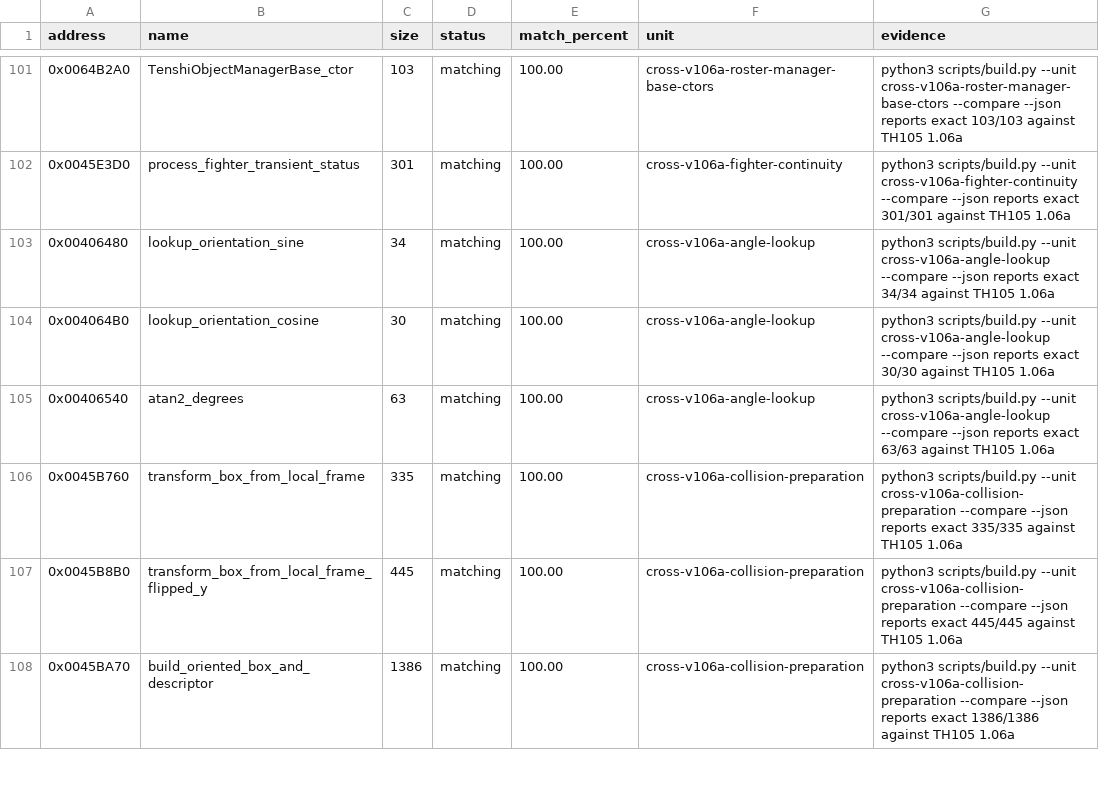
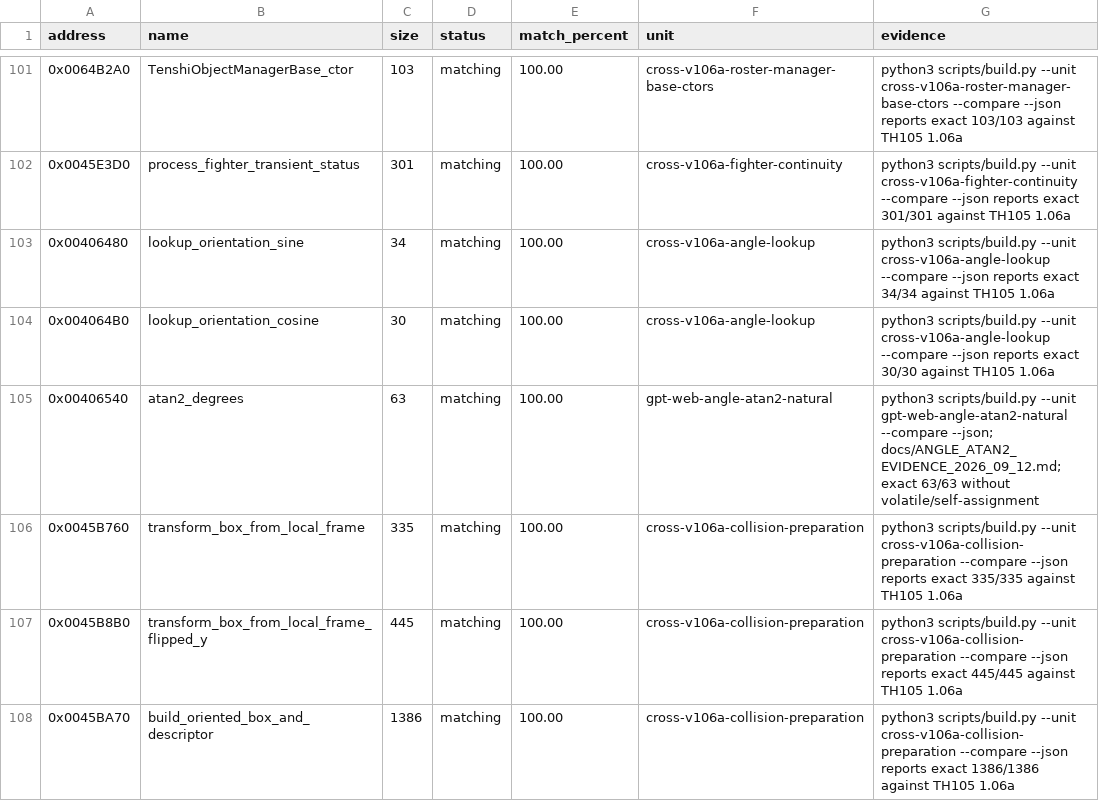
Before and after one commit to N0zoM1z0/th105, a CSV file: config/matches.csv, drawn as a sheet; only a part is shown, gaps mark what is left out.

Commit message:
gpt-6-astra: recover natural exact shared atan2 float contract

```diff
--- a/config/matches.csv
+++ b/config/matches.csv
@@ -104,3 +104,3 @@ address,name,size,status,match_percent,unit,evidence
 0x004064B0,lookup_orientation_cosine,30,matching,100.00,cross-v106a-angle-lookup,python3 scripts/build.py --unit cross-v106a-angle-lookup --compare --json reports exact 30/30 against TH105 1.06a
-0x00406540,atan2_degrees,63,matching,100.00,cross-v106a-angle-lookup,python3 scripts/build.py --unit cross-v106a-angle-lookup --compare --json reports exact 63/63 against TH105 1.06a
+0x00406540,atan2_degrees,63,matching,100.00,gpt-web-angle-atan2-natural,python3 scripts/build.py --unit gpt-web-angle-atan2-natural --compare --json; docs/ANGLE_ATAN2_EVIDENCE_2026_09_12.md; exact 63/63 without volatile/self-assignment
 0x0045B760,transform_box_from_local_frame,335,matching,100.00,cross-v106a-collision-preparation,python3 scripts/build.py --unit cross-v106a-collision-preparation --compare --json reports exact 335/335 against TH105 1.06a
```
Also changed, not shown: 14 other files.
